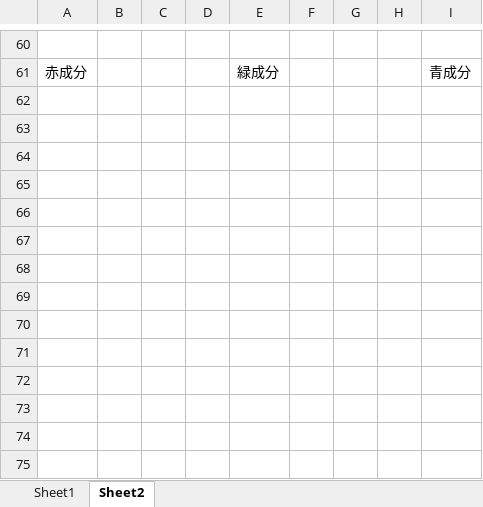
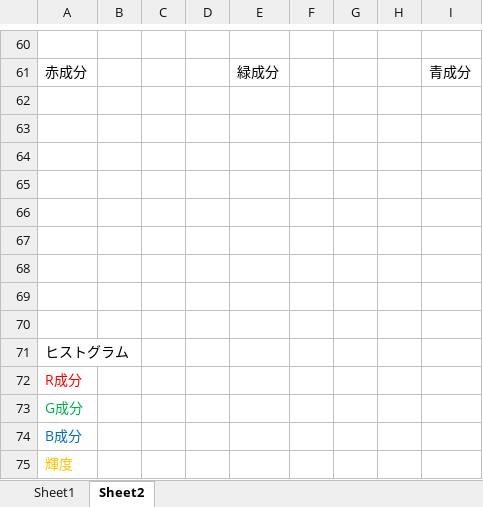
Before and after one commit to KHiro12/image-practice, an Excel workbook: 02_image_conversion/doc/画像処理.xlsx, sheet Sheet2, drawn as a sheet; only a part is shown, gaps mark what is left out; values as stored, in another font and other column widths than the file's, no borders; charts and pictures not drawn; the diff names each change by its address in the sheet, - before the commit and + after, or states it on an @@ line.

Commit message:
ヒストグラムを更新

```diff
--- a/02_image_conversion/doc/画像処理.xlsx (sheet Sheet2)
+++ b/02_image_conversion/doc/画像処理.xlsx (sheet Sheet2)
+row 62: (empty)
+row 63: (empty)
+row 64: (empty)
+row 65: (empty)
+row 66: (empty)
+row 67: (empty)
+row 68: (empty)
+row 69: (empty)
+row 70: (empty)
+row 71: ヒストグラム
+row 72: R成分
+row 73: G成分
+row 74: B成分
+row 75: 輝度
```
Also changed, not shown: charts or pictures, 1 other file.
